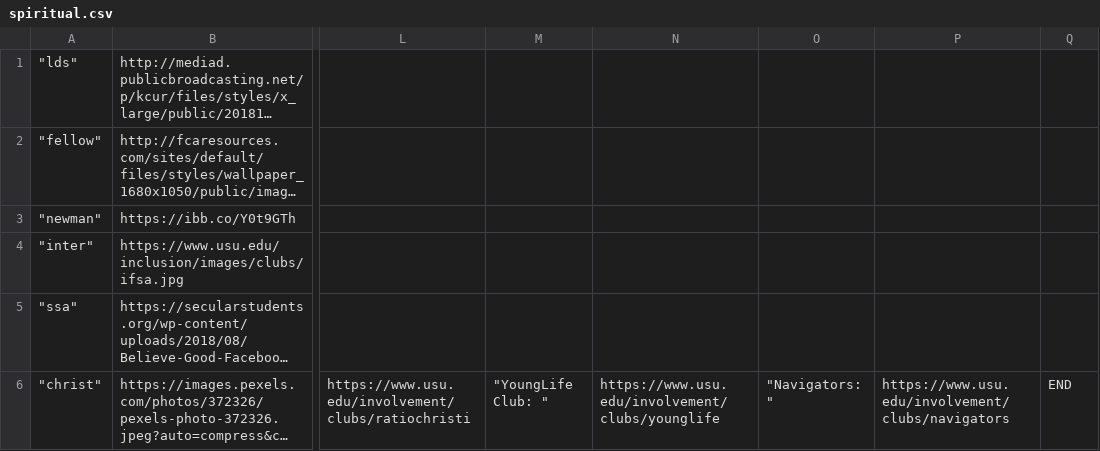
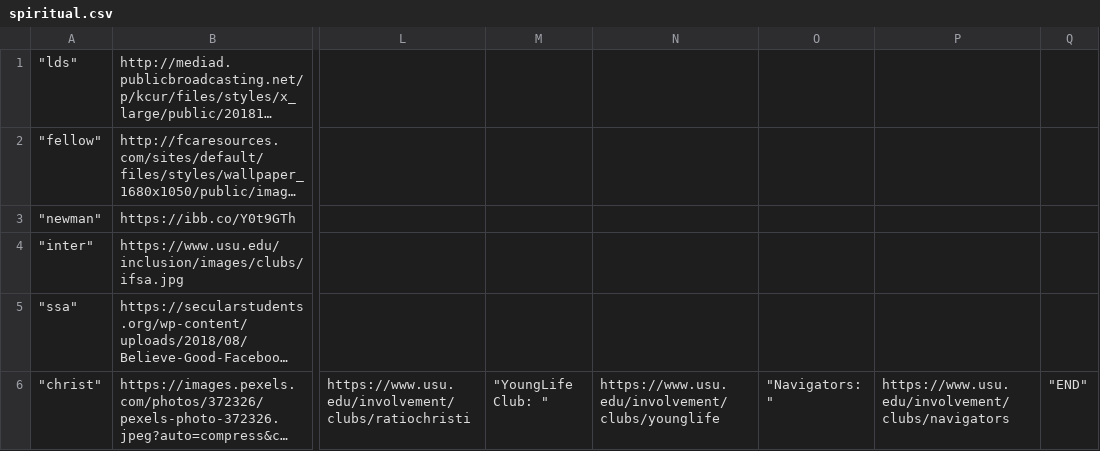
Before and after one commit to Apple-Seeds/BLUEQuiz, a CSV file: BlueQuiz/data/clubdata/service/spiritual.csv, drawn as a sheet; only a part is shown, gaps mark what is left out; long unchanged cells end in …; the diff names each change by its address in the sheet, - before the commit and + after, or states it on an @@ line.

```diff
--- a/BlueQuiz/data/clubdata/service/spiritual.csv
+++ b/BlueQuiz/data/clubdata/service/spiritual.csv
-Q6: END
+Q6: "END"
```
Also changed, not shown: BlueQuiz/data/clubdata/service/political.csv, 4 other files.
